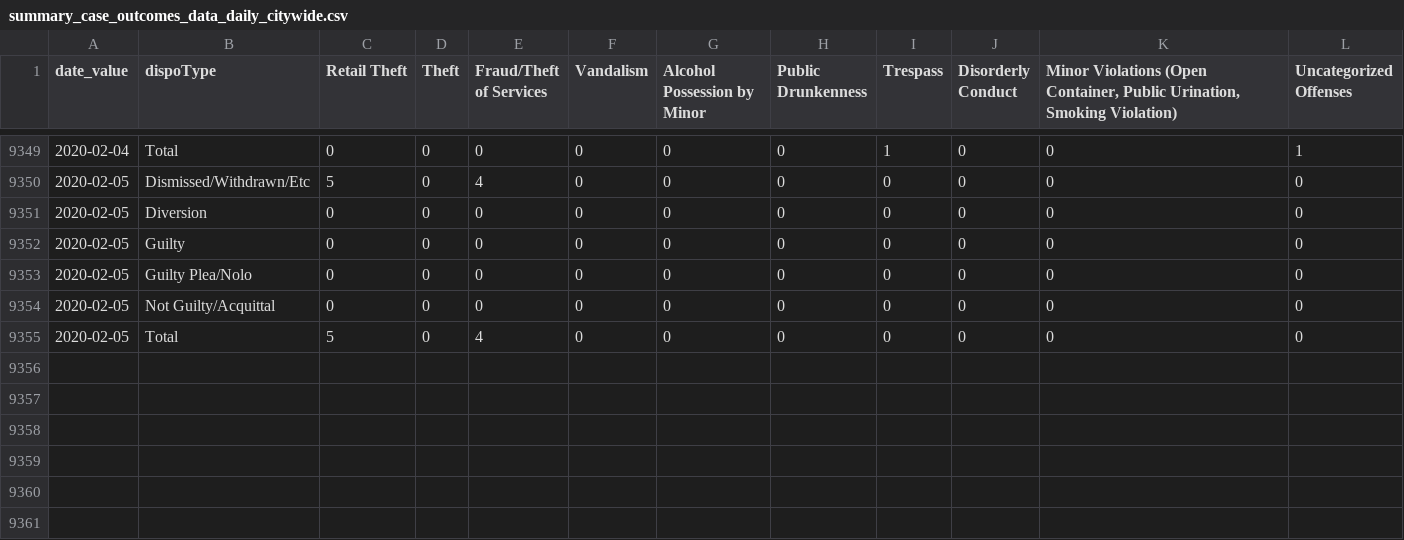
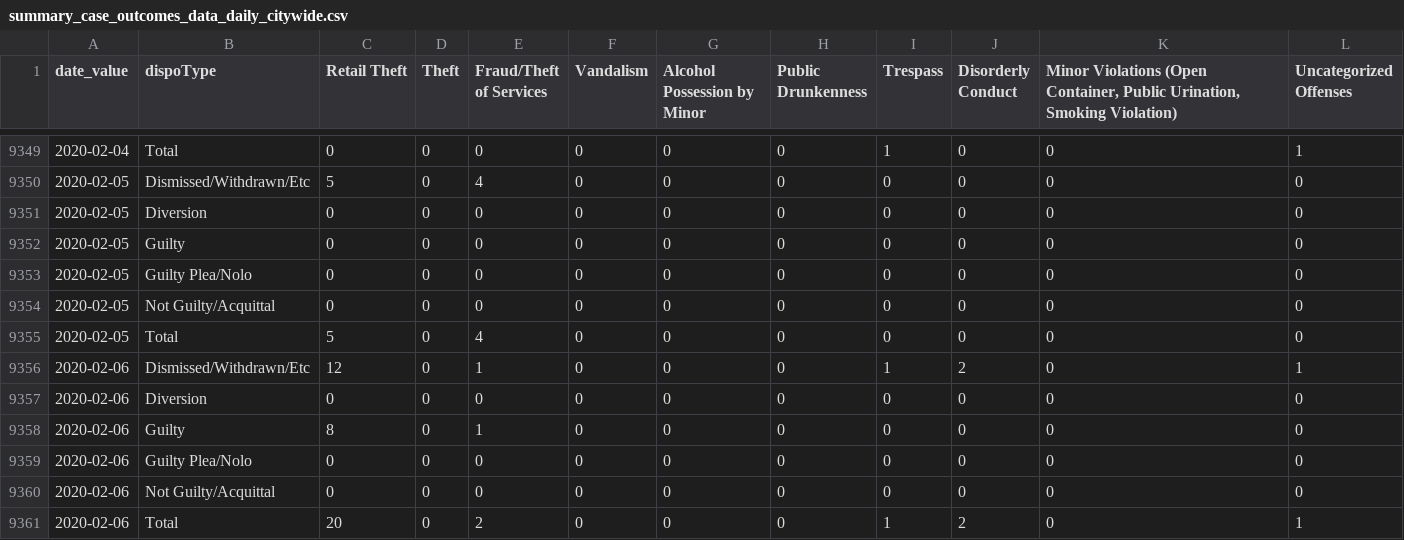
Before and after one commit to PhillyDistrictAttorneysOffice/phillydao-public-data, a CSV file: docs/data/summary_case_outcomes_data_daily_citywide.csv, drawn as a sheet; only a part is shown, gaps mark what is left out; the diff names each change by its address in the sheet, - before the commit and + after, or states it on an @@ line.

```diff
--- a/docs/data/summary_case_outcomes_data_daily_citywide.csv
+++ b/docs/data/summary_case_outcomes_data_daily_citywide.csv
+row 9356: 2020-02-06 | Dismissed/Withdrawn/Etc | 12 | 0 | 1 | 0 | 0 | 0 | 1 | 2 | 0 | 1
+row 9357: 2020-02-06 | Diversion | 0 | 0 | 0 | 0 | 0 | 0 | 0 | 0 | 0 | 0
+row 9358: 2020-02-06 | Guilty | 8 | 0 | 1 | 0 | 0 | 0 | 0 | 0 | 0 | 0
+row 9359: 2020-02-06 | Guilty Plea/Nolo | 0 | 0 | 0 | 0 | 0 | 0 | 0 | 0 | 0 | 0
+row 9360: 2020-02-06 | Not Guilty/Acquittal | 0 | 0 | 0 | 0 | 0 | 0 | 0 | 0 | 0 | 0
+row 9361: 2020-02-06 | Total | 20 | 0 | 2 | 0 | 0 | 0 | 1 | 2 | 0 | 1
```
Also changed, not shown: docs/data/arrest_data_daily_citywide.csv, docs/data/charges_data_daily_citywide.csv, 43 other files.
